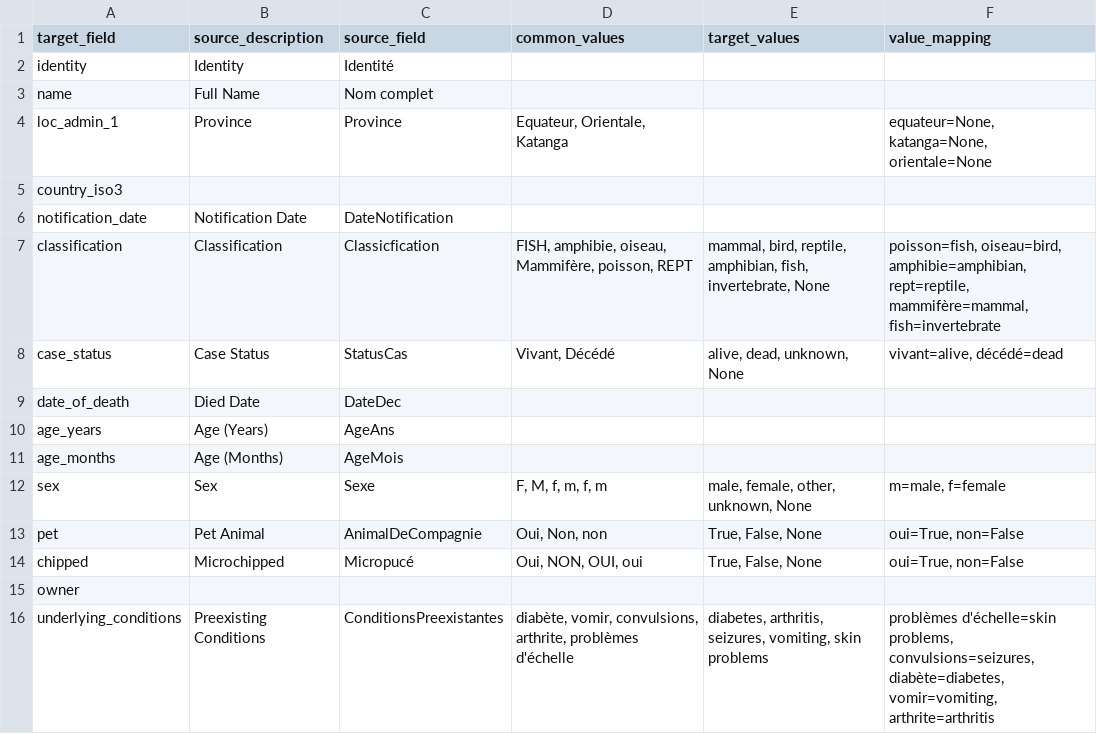
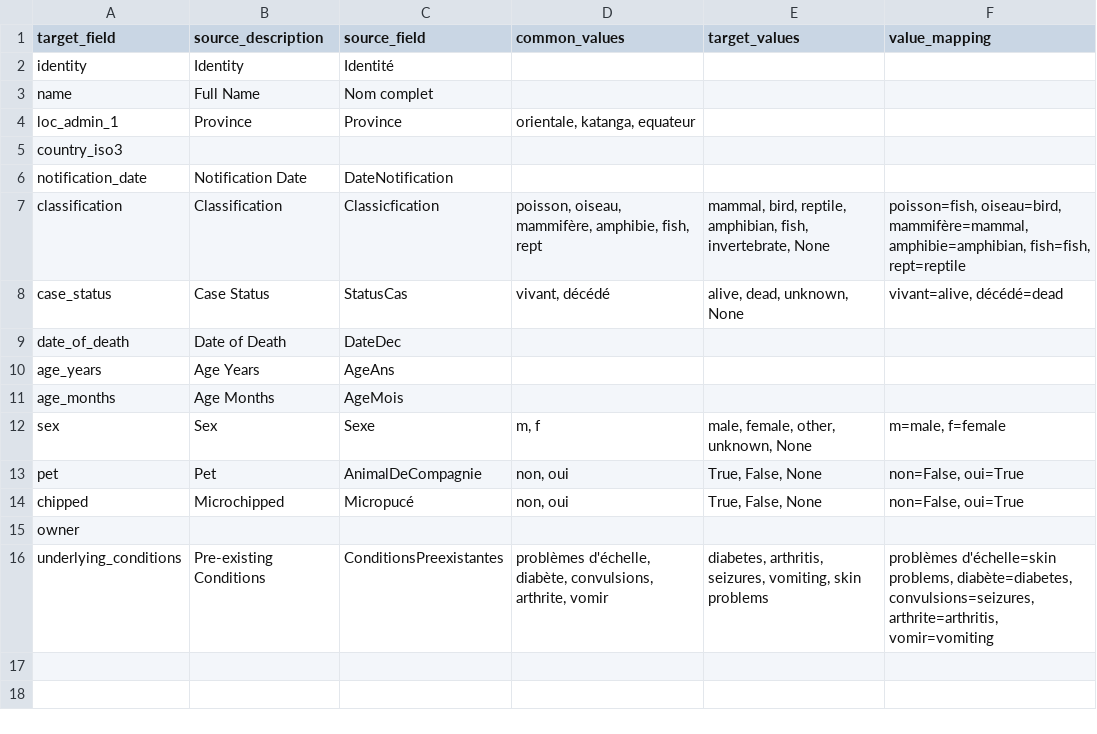
Before and after one commit to globaldothealth/adtl, a CSV file: docs/autoparser/examples/example_mapping.csv, drawn as a sheet.

```diff
--- a/docs/autoparser/examples/example_mapping.csv
+++ b/docs/autoparser/examples/example_mapping.csv
@@ -3,14 +3,14 @@ identity,Identity,Identité,,,
 name,Full Name,Nom complet ,,,
-loc_admin_1,Province,Province,"Equateur, Orientale, Katanga",,"equateur=None, katanga=None, orientale=None"
+loc_admin_1,Province,Province,"orientale, katanga, equateur",,
 country_iso3,,,,,
 notification_date,Notification Date,DateNotification,,,
-classification,Classification,Classicfication ,"FISH, amphibie, oiseau, Mammifère, poisson, REPT","mammal, bird, reptile, amphibian, fish, invertebrate, None","poisson=fish, oiseau=bird, amphibie=amphibian, rept=reptile, mammifère=mammal, fish=invertebrate"
-case_status,Case Status,StatusCas,"Vivant, Décédé","alive, dead, unknown, None","vivant=alive, décédé=dead"
-date_of_death,Died Date,DateDec,,,
-age_years,Age (Years),AgeAns,,,
-age_months,Age (Months),AgeMois         ,,,
-sex,Sex,Sexe,"F, M,   f, m, f, m     ","male, female, other, unknown, None","m=male, f=female"
-pet,Pet Animal,AnimalDeCompagnie,"Oui, Non, non","True, False, None","oui=True, non=False"
-chipped,Microchipped,Micropucé,"Oui, NON, OUI, oui","True, False, None","oui=True, non=False"
+classification,Classification,Classicfication ,"poisson, oiseau, mammifère, amphibie, fish, rept","mammal, bird, reptile, amphibian, fish, invertebrate, None","poisson=fish, oiseau=bird, mammifère=mammal, amphibie=amphibian, fish=fish, rept=reptile"
+case_status,Case Status,StatusCas,"vivant, décédé","alive, dead, unknown, None","vivant=alive, décédé=dead"
+date_of_death,Date of Death,DateDec,,,
+age_years,Age Years,AgeAns,,,
+age_months,Age Months,AgeMois         ,,,
+sex,Sex,Sexe,"m, f","male, female, other, unknown, None","m=male, f=female"
+pet,Pet,AnimalDeCompagnie,"non, oui","True, False, None","non=False, oui=True"
+chipped,Microchipped,Micropucé,"non, oui","True, False, None","non=False, oui=True"
 owner,,,,,
-underlying_conditions,Preexisting Conditions,ConditionsPreexistantes,"diabète, vomir, convulsions, arthrite, problèmes d'échelle","diabetes, arthritis, seizures, vomiting, skin problems","problèmes d'échelle=skin problems, convulsions=seizures, diabète=diabetes, vomir=vomiting, arthrite=arthritis"
+underlying_conditions,Pre-existing Conditions,ConditionsPreexistantes,"problèmes d'échelle, diabète, convulsions, arthrite, vomir","diabetes, arthritis, seizures, vomiting, skin problems","problèmes d'échelle=skin problems, diabète=diabetes, convulsions=seizures, arthrite=arthritis, vomir=vomiting"
```
Also changed, not shown: docs/autoparser/examples/example_output-animals.csv, 17 other files.
